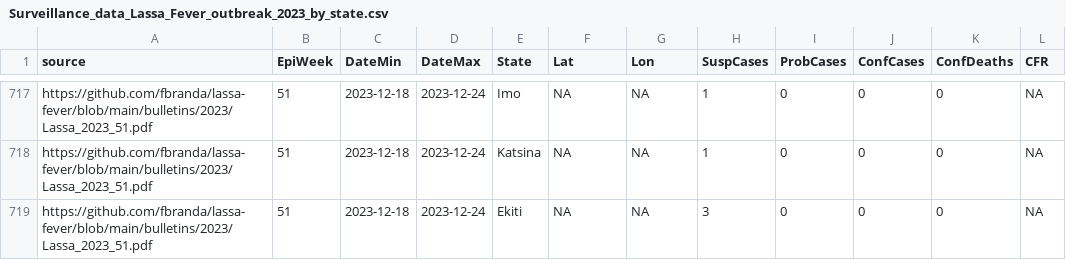
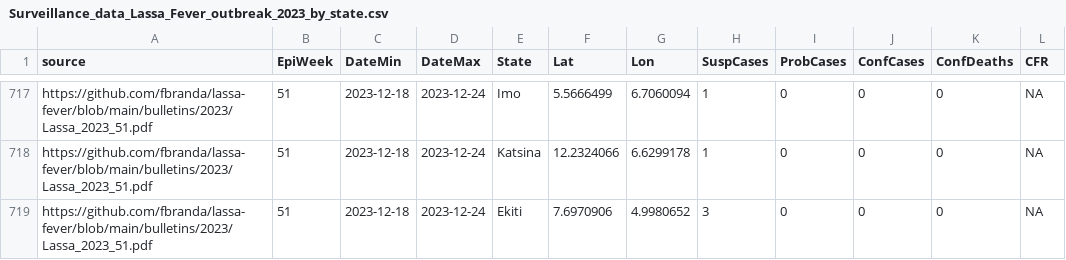
Before and after one commit to fbranda/lassa-fever, a CSV file: surveillance/2023/Surveillance_data_Lassa_Fever_outbreak_2023_by_state.csv, drawn as a sheet; only a part is shown, gaps mark what is left out; the diff covers the shown part only; the diff names each change by its address in the sheet, - before the commit and + after, or states it on an @@ line.

```diff
--- a/surveillance/2023/Surveillance_data_Lassa_Fever_outbreak_2023_by_state.csv
+++ b/surveillance/2023/Surveillance_data_Lassa_Fever_outbreak_2023_by_state.csv
-F717 (Lat): NA
+F717 (Lat): 5.5666499
-G717 (Lon): NA
+G717 (Lon): 6.7060094
-F718 (Lat): NA
+F718 (Lat): 12.2324066
-G718 (Lon): NA
+G718 (Lon): 6.6299178
-F719 (Lat): NA
+F719 (Lat): 7.6970906
-G719 (Lon): NA
+G719 (Lon): 4.9980652
```
Also changed, not shown: 32 edited cells elsewhere in this file.
